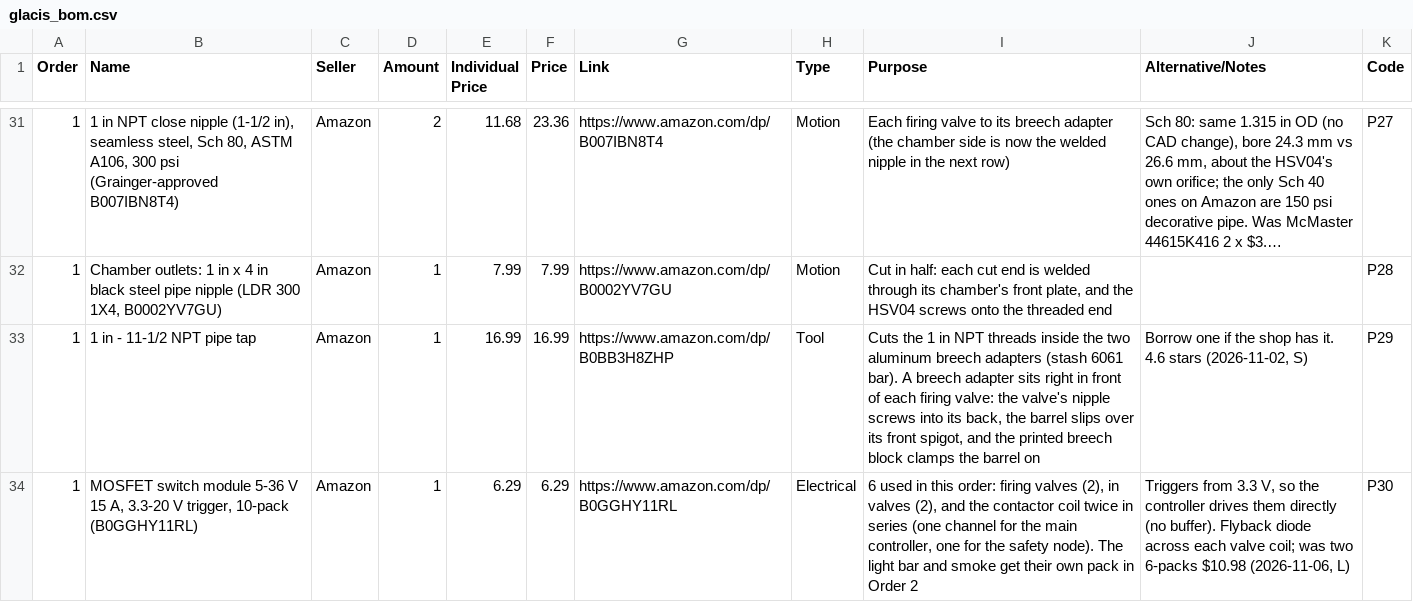
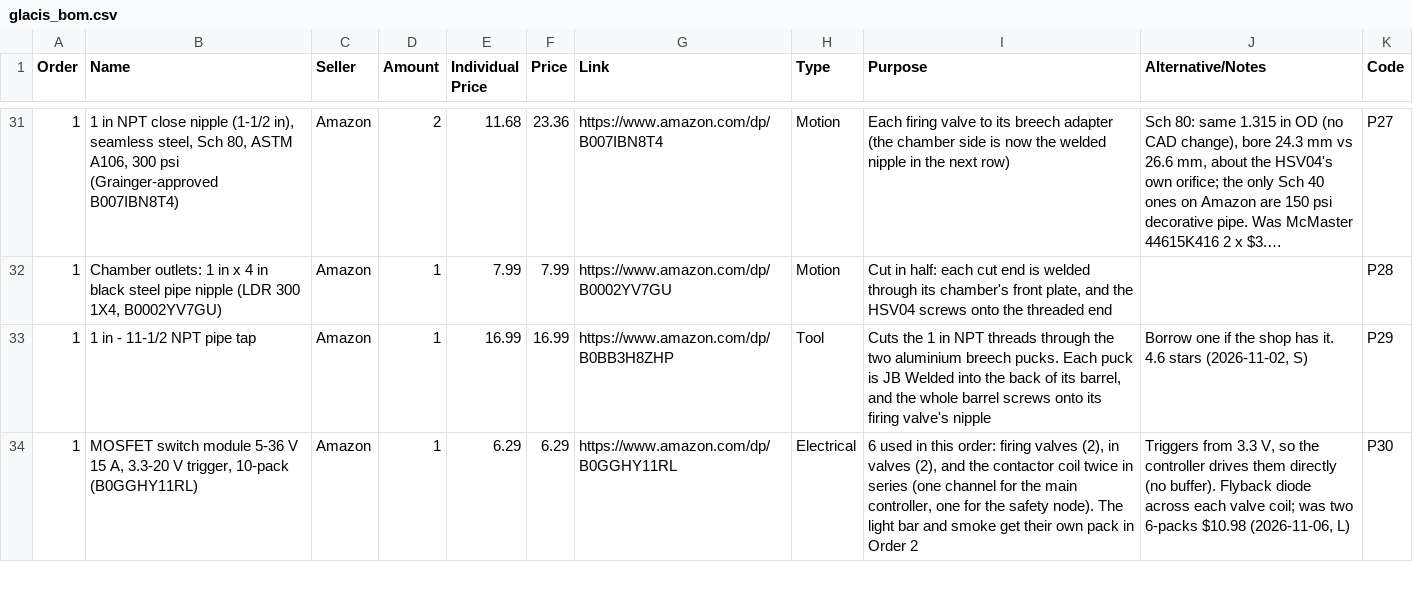
Before and after one commit to ElMagoCT/brophy-tshirt-cannon, a CSV file: bom/glacis_bom.csv, drawn as a sheet; only a part is shown, gaps mark what is left out; long unchanged cells end in …; the diff covers the shown part only.

```diff
--- a/bom/glacis_bom.csv
+++ b/bom/glacis_bom.csv
@@ -32,3 +32,3 @@ Order,Name,Seller,Amount,Individual Price,Price,Link,Type,Purpose,Alternative/No
 1,"Chamber outlets: 1 in x 4 in black steel pipe nipple (LDR 300 1X4, B0002YV7GU)",Amazon,1,7.99,7.99,https://www.amazon.com/dp/B0002YV7GU,Motion,"Cut in half: each cut end is welded through its chamber's front plate, and the HSV04 screws onto the threaded end",,P28
-1,1 in - 11-1/2 NPT pipe tap,Amazon,1,16.99,16.99,https://www.amazon.com/dp/B0BB3H8ZHP,Tool,"Cuts the 1 in NPT threads inside the two aluminum breech adapters (stash 6061 bar). A breech adapter sits right in front of each firing valve: the valve's nipple screws into its back, the barrel slips over its front spigot, and the printed breech block clamps the barrel on","Borrow one if the shop has it. 4.6 stars (2026-11-02, S)",P29
+1,1 in - 11-1/2 NPT pipe tap,Amazon,1,16.99,16.99,https://www.amazon.com/dp/B0BB3H8ZHP,Tool,"Cuts the 1 in NPT threads through the two aluminium breech pucks. Each puck is JB Welded into the back of its barrel, and the whole barrel screws onto its firing valve's nipple","Borrow one if the shop has it. 4.6 stars (2026-11-02, S)",P29
 1,"MOSFET switch module 5-36 V 15 A, 3.3-20 V trigger, 10-pack (B0GGHY11RL)",Amazon,1,6.29,6.29,https://www.amazon.com/dp/B0GGHY11RL,Electrical,"6 used in this order: firing valves (2), in valves (2), and the contactor coil twice in series (one channel for the main controller, one for the safety node). The light bar and smoke get their own pack in Order 2","Triggers from 3.3 V, so the controller drives them directly (no buffer). Flyback diode across each valve coil; was two 6-packs $10.98 (2026-11-06, L)",P30
```
Also changed, not shown: 1 added row, 1 removed row and 3 edited cells elsewhere in this file, 8 other files.
